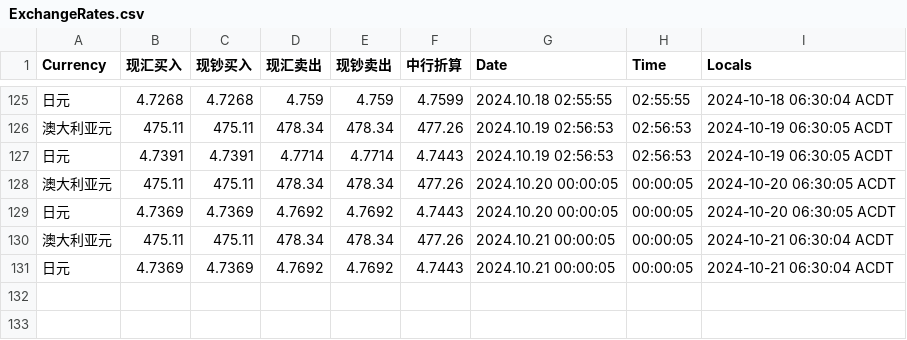
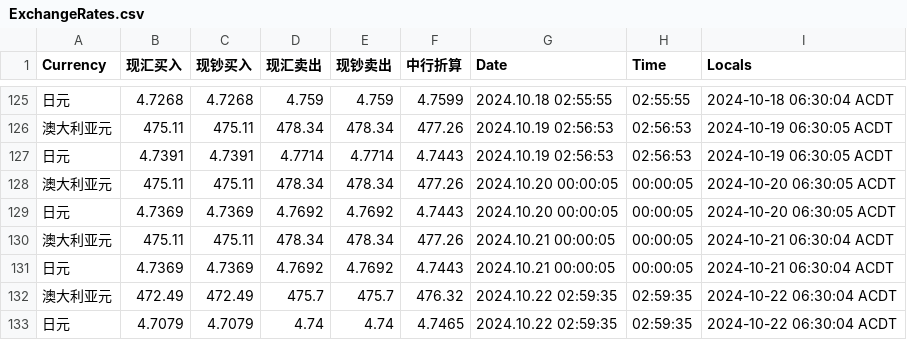
Before and after one commit to secary/exchange, a CSV file: data/ExchangeRates.csv, drawn as a sheet; only a part is shown, gaps mark what is left out; the diff names each change by its address in the sheet, - before the commit and + after, or states it on an @@ line.

Commit message:
Auto-commit on 2024-10-22 06:30:05

```diff
--- a/data/ExchangeRates.csv
+++ b/data/ExchangeRates.csv
+row 132: 澳大利亚元 | 472.49 | 472.49 | 475.7 | 475.7 | 476.32 | 2024.10.22 02:59:35 | 02:59:35 | 2024-10-22 06:30:04 ACDT
+row 133: 日元 | 4.7079 | 4.7079 | 4.74 | 4.74 | 4.7465 | 2024.10.22 02:59:35 | 02:59:35 | 2024-10-22 06:30:04 ACDT
```
